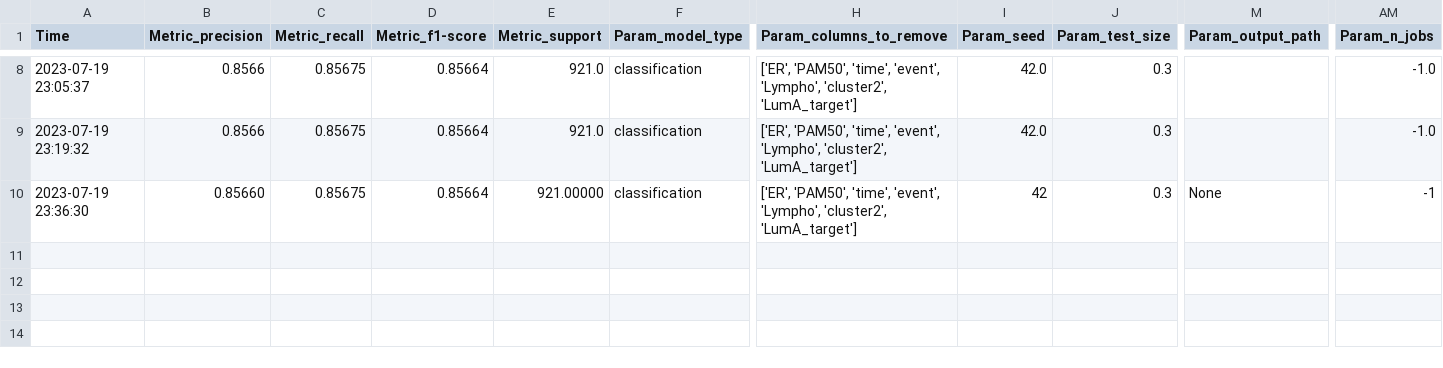
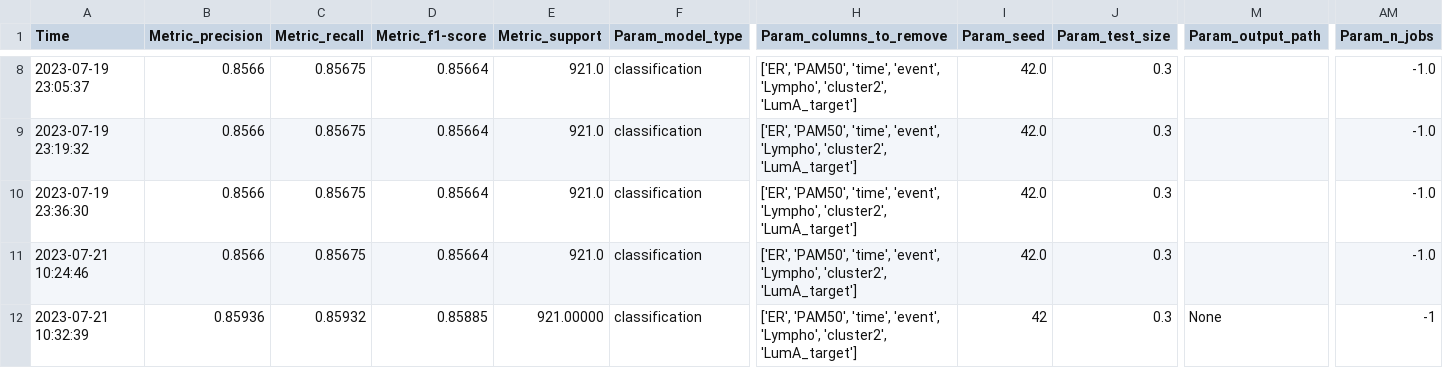
Before and after one commit to gilayache/Final-project-feature-selection-in-gene-expression, a CSV file: src/evaluation/results/classification_results.csv, drawn as a sheet; only a part is shown, gaps mark what is left out; rows hold the shown columns only; the diff names each change by its address in the sheet, - before the commit and + after, or states it on an @@ line.

```diff
--- a/src/evaluation/results/classification_results.csv
+++ b/src/evaluation/results/classification_results.csv
-B10 (Metric_precision): 0.85660
+B10 (Metric_precision): 0.8566
-E10 (Metric_support): 921.00000
+E10 (Metric_support): 921.0
-I10 (Param_seed): 42
+I10 (Param_seed): 42.0
-M10 (Param_output_path): None
+M10 (Param_output_path): (empty)
-AM10 (Param_n_jobs): -1
+AM10 (Param_n_jobs): -1.0
+row 11: 2023-07-21 10:24:46 | 0.8566 | 0.85675 | 0.85664 | 921.0 | classification | ['ER', 'PAM50', 'time', 'event', 'Lympho', 'cluster2', 'LumA_target'] | 42.0 | 0.3 |  | -1.0
+row 12: 2023-07-21 10:32:39 | 0.85936 | 0.85932 | 0.85885 | 921.00000 | classification | ['ER', 'PAM50', 'time', 'event', 'Lympho', 'cluster2', 'LumA_target'] | 42 | 0.3 | None | -1
```
Also changed, not shown: 1 other file.
